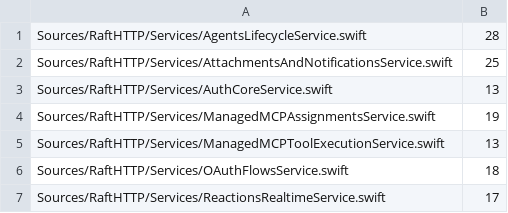
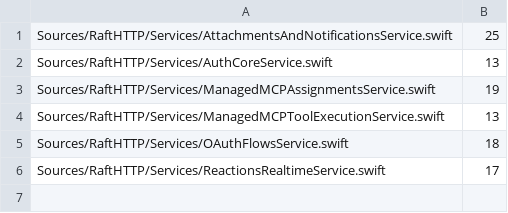
Before and after one commit to kevinzhow/raft-server-swift, a TSV file: scripts/ratchet_service_httpreply.tsv, drawn as a sheet; the diff names each change by its address in the sheet, - before the commit and + after, or states it on an @@ line.

Commit message:
Move agent lifecycle, attachments, channel files and client events to a typed service
Locks: exact legacy bodies and member order for the agent credential identity,
attachment upload/capabilities/read/stream/preview, channel files, client product
events, Computer preflight, unregistered internal surfaces and the runtime-provider
probe; session issue/rotation, analytics id mint, client-event admission and
attachment inserts are single store critical sections.

```diff
--- a/scripts/ratchet_service_httpreply.tsv
+++ b/scripts/ratchet_service_httpreply.tsv
-row 1: Sources/RaftHTTP/Services/AgentsLifecycleService.swift | 28
```
Also changed, not shown: scripts/ratchet_extension_directory.tsv, scripts/ratchet_service_json_any.tsv, 21 other files.
